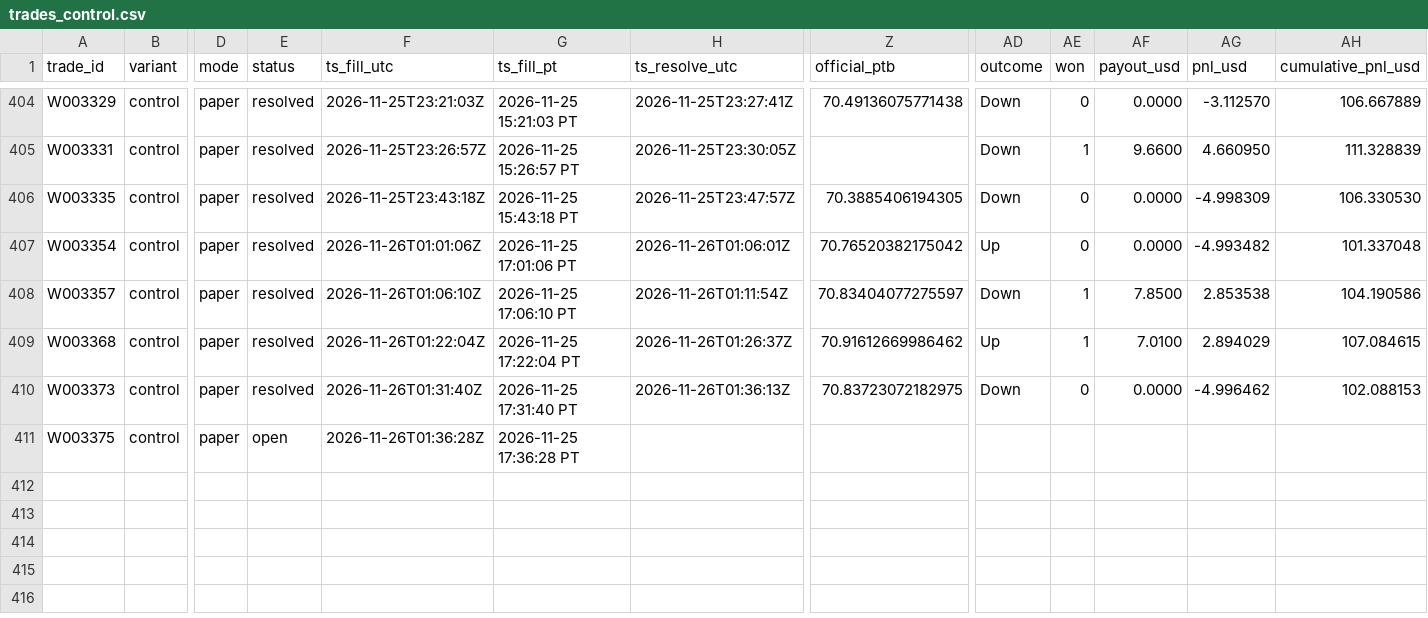
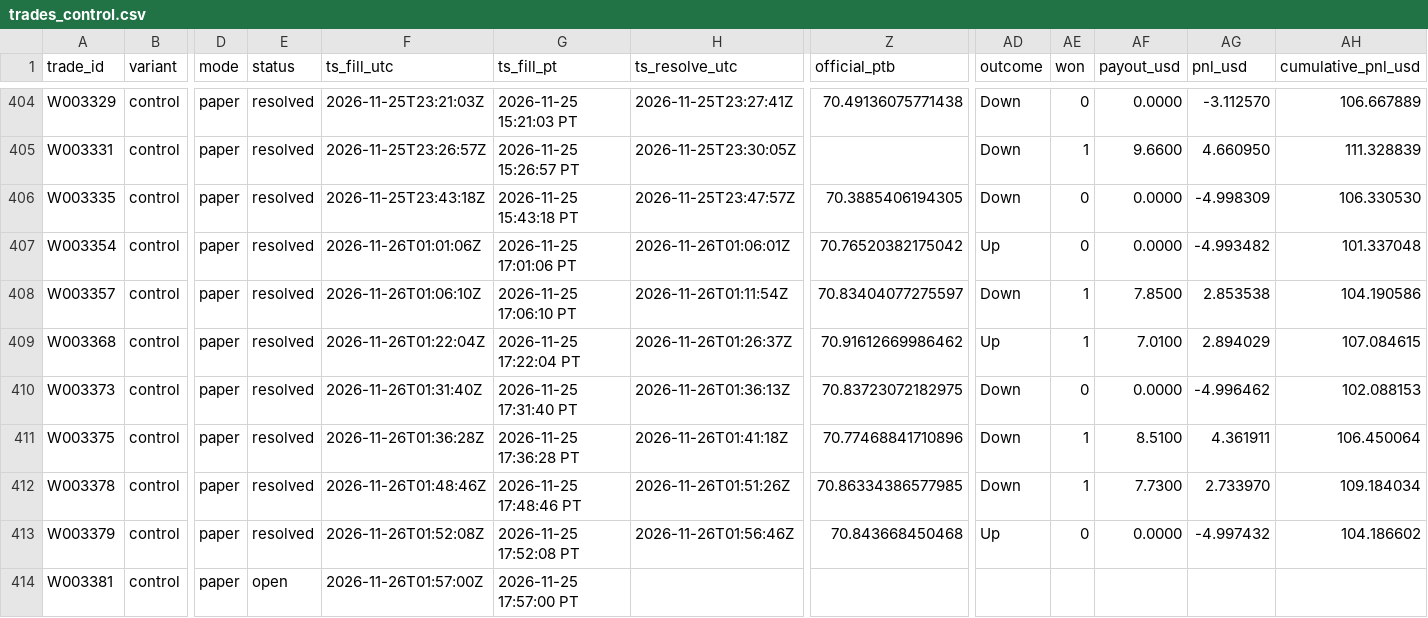
Before and after one commit to michaeldeuchar-dotcom/sol-paper-bot, a CSV file: data/week2/trades_control.csv, drawn as a sheet; only a part is shown, gaps mark what is left out; rows hold the shown columns only; the diff names each change by its address in the sheet, - before the commit and + after, or states it on an @@ line.

```diff
--- a/data/week2/trades_control.csv
+++ b/data/week2/trades_control.csv
-E411 (status): open
+E411 (status): resolved
-H411 (ts_resolve_utc): (empty)
+H411 (ts_resolve_utc): 2026-11-26T01:41:18Z
-Z411 (official_ptb): (empty)
+Z411 (official_ptb): 70.77468841710896
-AD411 (outcome): (empty)
+AD411 (outcome): Down
-AE411 (won): (empty)
+AE411 (won): 1
-AF411 (payout_usd): (empty)
+AF411 (payout_usd): 8.5100
-AG411 (pnl_usd): (empty)
+AG411 (pnl_usd): 4.361911
-AH411 (cumulative_pnl_usd): (empty)
+AH411 (cumulative_pnl_usd): 106.450064
+row 412: W003378 | control | paper | resolved | 2026-11-26T01:48:46Z | 2026-11-25 17:48:46 PT | 2026-11-26T01:51:26Z | 70.86334386577985 | Down | 1 | 7.7300 | 2.733970 | 109.184034
+row 413: W003379 | control | paper | resolved | 2026-11-26T01:52:08Z | 2026-11-25 17:52:08 PT | 2026-11-26T01:56:46Z | 70.843668450468 | Up | 0 | 0.0000 | -4.997432 | 104.186602
+row 414: W003381 | control | paper | open | 2026-11-26T01:57:00Z | 2026-11-25 17:57:00 PT
```
Also changed, not shown: data/week2/ab_hedge_pairs.csv, data/week2/trades_ab_hedge_1h.csv, 7 other files.
